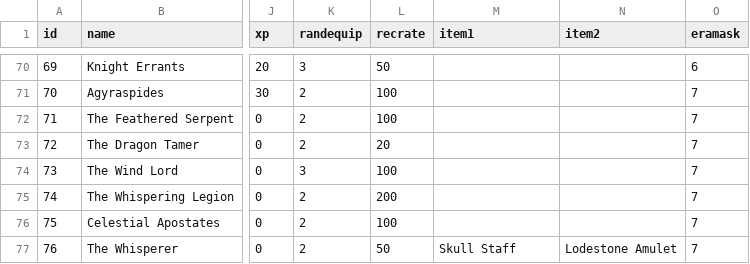
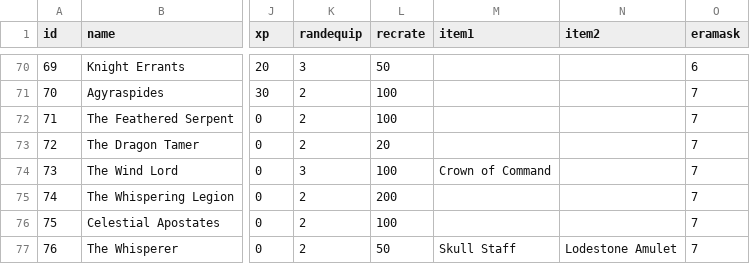
Before and after one commit to larzm42/dom5inspector, a CSV file: gamedata/Mercenary.csv, drawn as a sheet; only a part is shown, gaps mark what is left out; the diff names each change by its address in the sheet, - before the commit and + after, or states it on an @@ line.

```diff
--- a/gamedata/Mercenary.csv
+++ b/gamedata/Mercenary.csv
-M74 (item1): (empty)
+M74 (item1): Crown of Command
```
Also changed, not shown: gamedata/attribute_keys.csv, gamedata/attributes_by_nation.csv, 15 other files.
